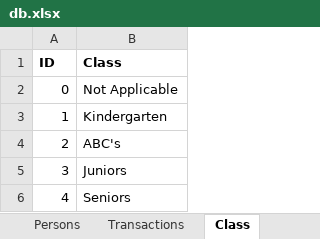
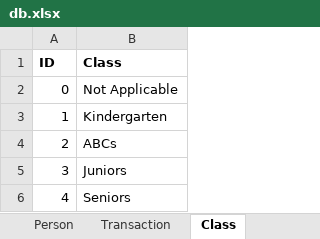
Before and after one commit to yartow/DatabACE, an Excel workbook: 01. Data/db.xlsx, sheet Class, drawn as a sheet; values as stored, in another font and other column widths than the file's, no borders; the diff names each change by its address in the sheet, - before the commit and + after, or states it on an @@ line.

```diff
--- a/01. Data/db.xlsx (sheet Class)
+++ b/01. Data/db.xlsx (sheet Class)
-sheet tab: Persons
+sheet tab: Person
-sheet tab: Transactions
+sheet tab: Transaction
-B4 (Class): ABC's
+B4 (Class): ABCs
```
Also changed, not shown: sheet Person, sheet Address, sheet State, other sheet tabs, 18 other files.
